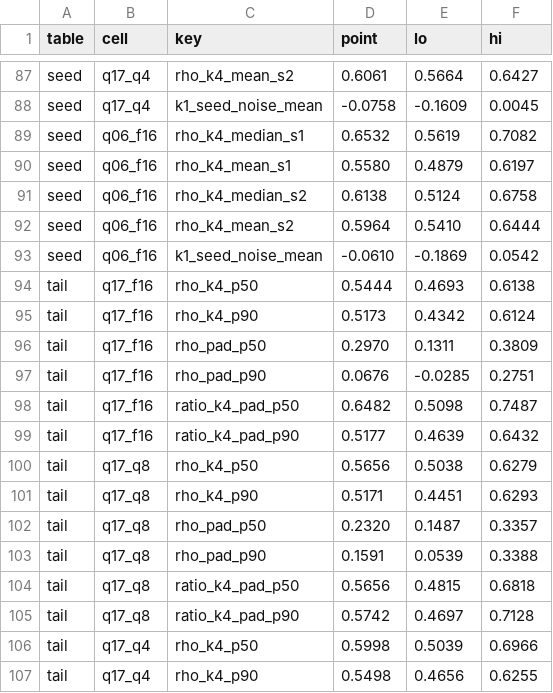
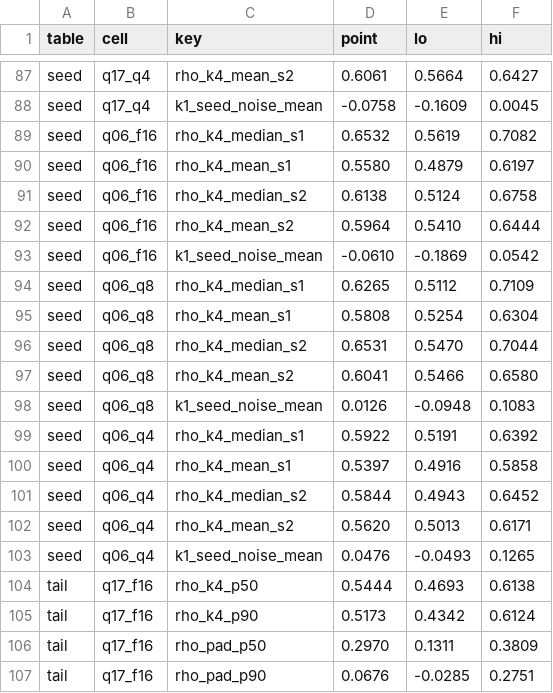
Before and after one commit to altf4-games/selfcompress, a CSV file: analysis/results.csv, drawn as a sheet; only a part is shown, gaps mark what is left out; the shorter side is filled out with more unchanged rows.

Commit message:
Final run batch: seed 2 for 0.6B quantized, MATH-500 cells; regenerated tables, figures and paper

```diff
--- a/analysis/results.csv
+++ b/analysis/results.csv
@@ -93,2 +93,12 @@ seed,q06_f16,rho_k4_mean_s2,0.5964,0.5410,0.6444
 seed,q06_f16,k1_seed_noise_mean,-0.0610,-0.1869,0.0542
+seed,q06_q8,rho_k4_median_s1,0.6265,0.5112,0.7109
+seed,q06_q8,rho_k4_mean_s1,0.5808,0.5254,0.6304
+seed,q06_q8,rho_k4_median_s2,0.6531,0.5470,0.7044
+seed,q06_q8,rho_k4_mean_s2,0.6041,0.5466,0.6580
+seed,q06_q8,k1_seed_noise_mean,0.0126,-0.0948,0.1083
+seed,q06_q4,rho_k4_median_s1,0.5922,0.5191,0.6392
+seed,q06_q4,rho_k4_mean_s1,0.5397,0.4916,0.5858
+seed,q06_q4,rho_k4_median_s2,0.5844,0.4943,0.6452
+seed,q06_q4,rho_k4_mean_s2,0.5620,0.5013,0.6171
+seed,q06_q4,k1_seed_noise_mean,0.0476,-0.0493,0.1265
 tail,q17_f16,rho_k4_p50,0.5444,0.4693,0.6138
```
Also changed, not shown: 37 other files.
